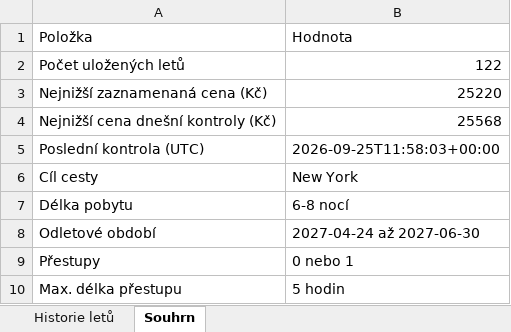
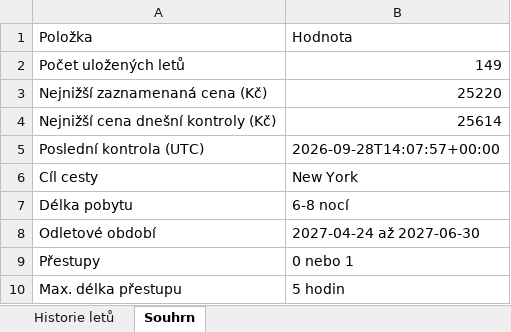
Before and after one commit to UM-26/flight-price-agent, an Excel workbook: data/flight_prices.xlsx, sheet Souhrn, drawn as a sheet; values as stored, in another font and other column widths than the file's, no borders; the diff names each change by its address in the sheet, - before the commit and + after, or states it on an @@ line.

```diff
--- a/data/flight_prices.xlsx (sheet Souhrn)
+++ b/data/flight_prices.xlsx (sheet Souhrn)
-B2: 122
+B2: 149
-B4: 25568
+B4: 25614
-B5: 2026-09-25T11:58:03+00:00
+B5: 2026-09-28T14:07:57+00:00
```
Also changed, not shown: sheet Historie letů, 1 other file.
